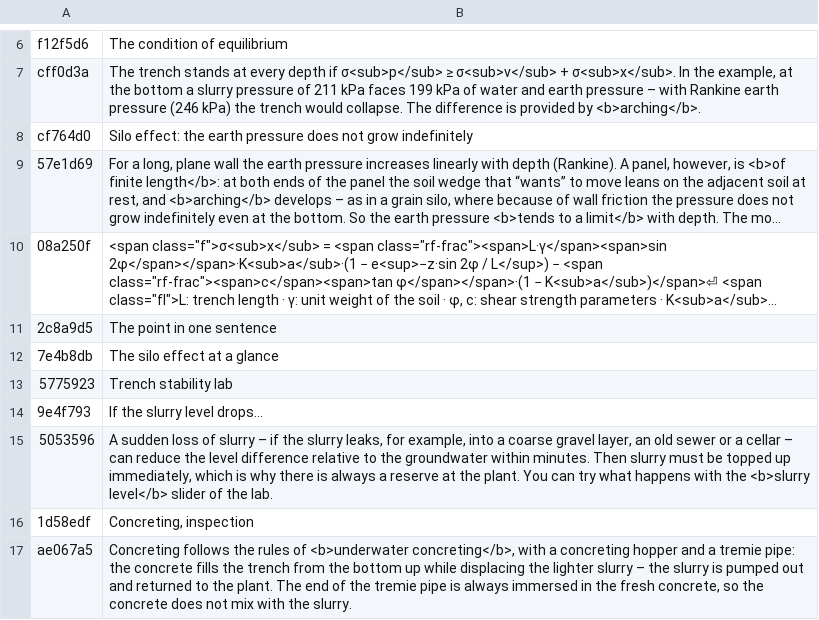
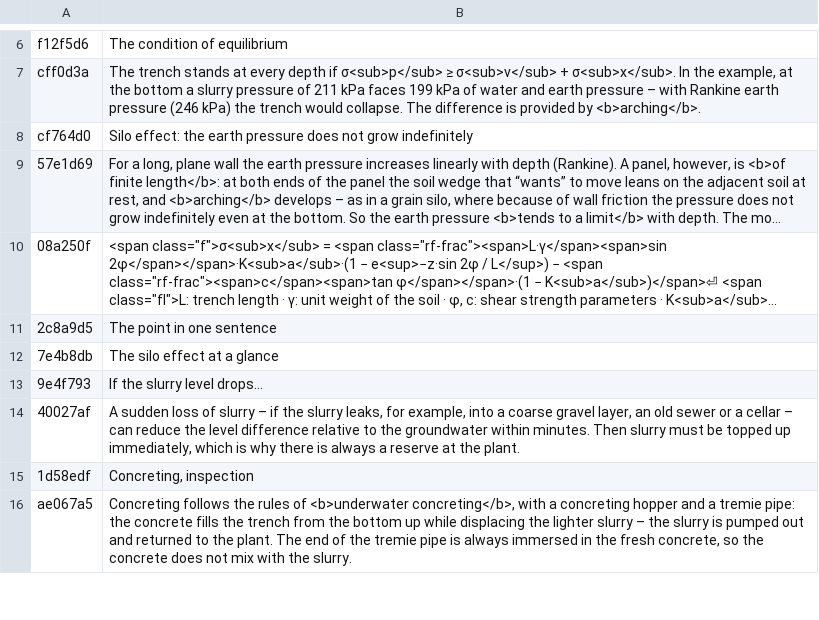
Before and after one commit to MBalika/melyalapozasok, a TSV file: _src/i18n/en_08.tsv, drawn as a sheet; only a part is shown, gaps mark what is left out; long unchanged cells end in …; removed rows and columns are numbered as before the commit, all else as after; the diff names each change by its address in the sheet, - before the commit and + after, or states it on an @@ line.

```diff
--- a/_src/i18n/en_08.tsv
+++ b/_src/i18n/en_08.tsv
-row 13: 5775923 | Trench stability lab
-row 15: 5053596 | A sudden loss of slurry – if the slurry leaks, for example, into a coarse gravel layer, an old sewer or a cellar – can reduce the level difference relative to the groundwater within minutes. Then slurry must be topped up immediately, which is why there is always a reserve at the plant. You can try what happens with the <b>slurry level</b> slider of the lab.
+row 14: 40027af | A sudden loss of slurry – if the slurry leaks, for example, into a coarse gravel layer, an old sewer or a cellar – can reduce the level difference relative to the groundwater within minutes. Then slurry must be topped up immediately, which is why there is always a reserve at the plant.
```
Also changed, not shown: _src/i18n/en_15.tsv, _src/i18n/en_21.tsv, 9 other files.
